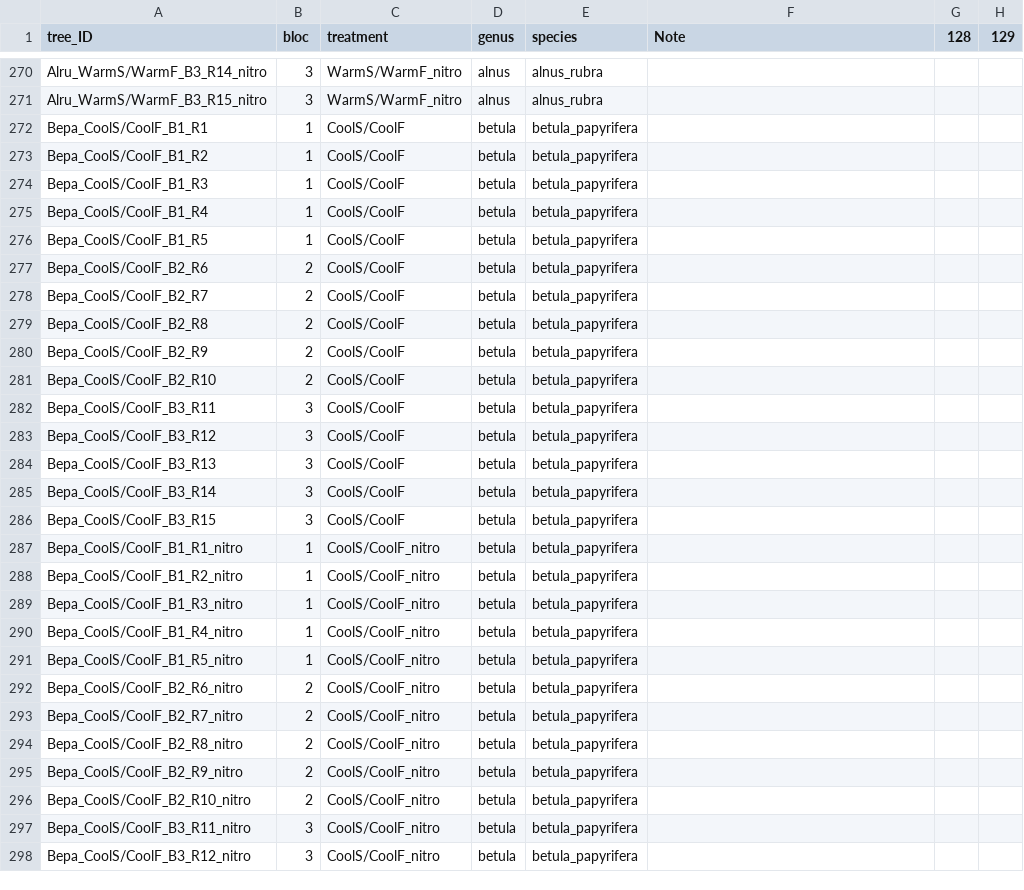
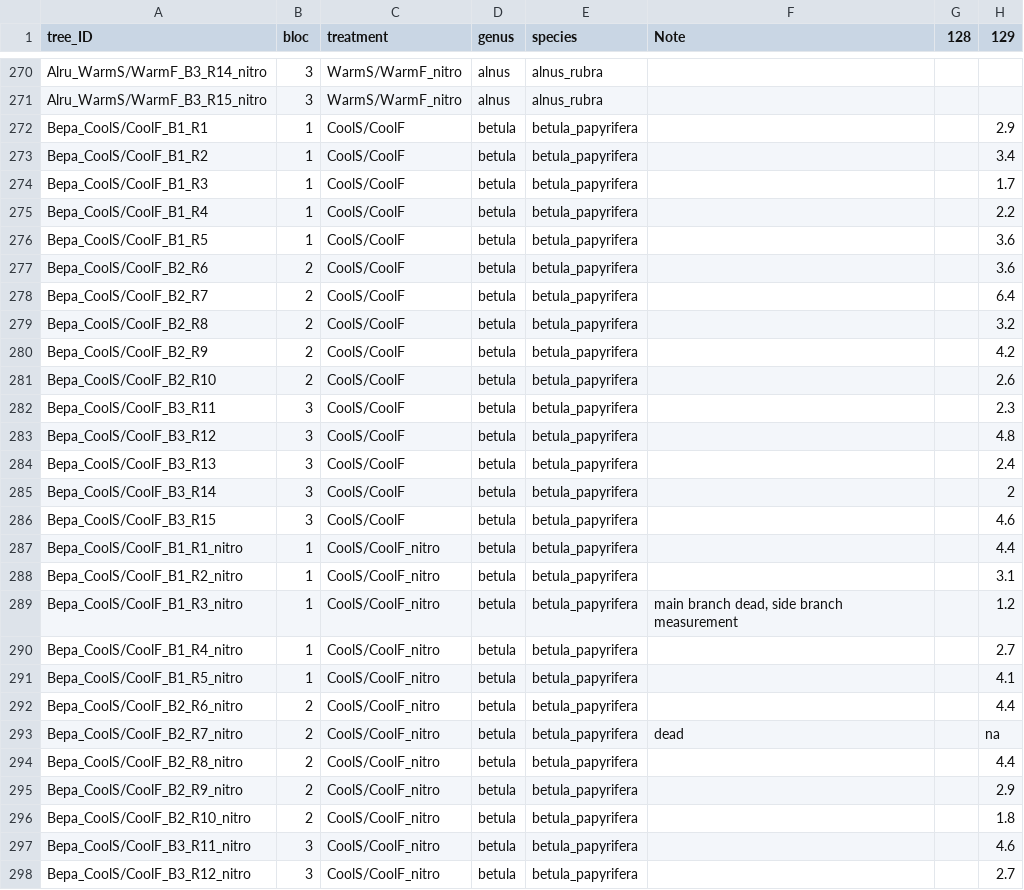
Before and after one commit to christophe-rd/fuelinex, a CSV file: data/shoot_elongation.csv, drawn as a sheet; only a part is shown, gaps mark what is left out; the diff covers the shown part only.

```diff
--- a/data/shoot_elongation.csv
+++ b/data/shoot_elongation.csv
@@ -271,28 +271,28 @@ Alru_WarmS/WarmF_B3_R14_nitro,3,WarmS/WarmF_nitro,alnus,alnus_rubra,,,
 Alru_WarmS/WarmF_B3_R15_nitro,3,WarmS/WarmF_nitro,alnus,alnus_rubra,,,
-Bepa_CoolS/CoolF_B1_R1,1,CoolS/CoolF,betula,betula_papyrifera,,,
-Bepa_CoolS/CoolF_B1_R2,1,CoolS/CoolF,betula,betula_papyrifera,,,
-Bepa_CoolS/CoolF_B1_R3,1,CoolS/CoolF,betula,betula_papyrifera,,,
-Bepa_CoolS/CoolF_B1_R4,1,CoolS/CoolF,betula,betula_papyrifera,,,
-Bepa_CoolS/CoolF_B1_R5,1,CoolS/CoolF,betula,betula_papyrifera,,,
-Bepa_CoolS/CoolF_B2_R6,2,CoolS/CoolF,betula,betula_papyrifera,,,
-Bepa_CoolS/CoolF_B2_R7,2,CoolS/CoolF,betula,betula_papyrifera,,,
-Bepa_CoolS/CoolF_B2_R8,2,CoolS/CoolF,betula,betula_papyrifera,,,
-Bepa_CoolS/CoolF_B2_R9,2,CoolS/CoolF,betula,betula_papyrifera,,,
-Bepa_CoolS/CoolF_B2_R10,2,CoolS/CoolF,betula,betula_papyrifera,,,
-Bepa_CoolS/CoolF_B3_R11,3,CoolS/CoolF,betula,betula_papyrifera,,,
-Bepa_CoolS/CoolF_B3_R12,3,CoolS/CoolF,betula,betula_papyrifera,,,
-Bepa_CoolS/CoolF_B3_R13,3,CoolS/CoolF,betula,betula_papyrifera,,,
-Bepa_CoolS/CoolF_B3_R14,3,CoolS/CoolF,betula,betula_papyrifera,,,
-Bepa_CoolS/CoolF_B3_R15,3,CoolS/CoolF,betula,betula_papyrifera,,,
-Bepa_CoolS/CoolF_B1_R1_nitro,1,CoolS/CoolF_nitro,betula,betula_papyrifera,,,
-Bepa_CoolS/CoolF_B1_R2_nitro,1,CoolS/CoolF_nitro,betula,betula_papyrifera,,,
-Bepa_CoolS/CoolF_B1_R3_nitro,1,CoolS/CoolF_nitro,betula,betula_papyrifera,,,
-Bepa_CoolS/CoolF_B1_R4_nitro,1,CoolS/CoolF_nitro,betula,betula_papyrifera,,,
-Bepa_CoolS/CoolF_B1_R5_nitro,1,CoolS/CoolF_nitro,betula,betula_papyrifera,,,
-Bepa_CoolS/CoolF_B2_R6_nitro,2,CoolS/CoolF_nitro,betula,betula_papyrifera,,,
-Bepa_CoolS/CoolF_B2_R7_nitro,2,CoolS/CoolF_nitro,betula,betula_papyrifera,,,
-Bepa_CoolS/CoolF_B2_R8_nitro,2,CoolS/CoolF_nitro,betula,betula_papyrifera,,,
-Bepa_CoolS/CoolF_B2_R9_nitro,2,CoolS/CoolF_nitro,betula,betula_papyrifera,,,
-Bepa_CoolS/CoolF_B2_R10_nitro,2,CoolS/CoolF_nitro,betula,betula_papyrifera,,,
-Bepa_CoolS/CoolF_B3_R11_nitro,3,CoolS/CoolF_nitro,betula,betula_papyrifera,,,
-Bepa_CoolS/CoolF_B3_R12_nitro,3,CoolS/CoolF_nitro,betula,betula_papyrifera,,,
+Bepa_CoolS/CoolF_B1_R1,1,CoolS/CoolF,betula,betula_papyrifera,,,2.9
+Bepa_CoolS/CoolF_B1_R2,1,CoolS/CoolF,betula,betula_papyrifera,,,3.4
+Bepa_CoolS/CoolF_B1_R3,1,CoolS/CoolF,betula,betula_papyrifera,,,1.7
+Bepa_CoolS/CoolF_B1_R4,1,CoolS/CoolF,betula,betula_papyrifera,,,2.2
+Bepa_CoolS/CoolF_B1_R5,1,CoolS/CoolF,betula,betula_papyrifera,,,3.6
+Bepa_CoolS/CoolF_B2_R6,2,CoolS/CoolF,betula,betula_papyrifera,,,3.6
+Bepa_CoolS/CoolF_B2_R7,2,CoolS/CoolF,betula,betula_papyrifera,,,6.4
+Bepa_CoolS/CoolF_B2_R8,2,CoolS/CoolF,betula,betula_papyrifera,,,3.2
+Bepa_CoolS/CoolF_B2_R9,2,CoolS/CoolF,betula,betula_papyrifera,,,4.2
+Bepa_CoolS/CoolF_B2_R10,2,CoolS/CoolF,betula,betula_papyrifera,,,2.6
+Bepa_CoolS/CoolF_B3_R11,3,CoolS/CoolF,betula,betula_papyrifera,,,2.3
+Bepa_CoolS/CoolF_B3_R12,3,CoolS/CoolF,betula,betula_papyrifera,,,4.8
+Bepa_CoolS/CoolF_B3_R13,3,CoolS/CoolF,betula,betula_papyrifera,,,2.4
+Bepa_CoolS/CoolF_B3_R14,3,CoolS/CoolF,betula,betula_papyrifera,,,2
+Bepa_CoolS/CoolF_B3_R15,3,CoolS/CoolF,betula,betula_papyrifera,,,4.6
+Bepa_CoolS/CoolF_B1_R1_nitro,1,CoolS/CoolF_nitro,betula,betula_papyrifera,,,4.4
+Bepa_CoolS/CoolF_B1_R2_nitro,1,CoolS/CoolF_nitro,betula,betula_papyrifera,,,3.1
+Bepa_CoolS/CoolF_B1_R3_nitro,1,CoolS/CoolF_nitro,betula,betula_papyrifera,"main branch dead, side branch measurement",,1.2
+Bepa_CoolS/CoolF_B1_R4_nitro,1,CoolS/CoolF_nitro,betula,betula_papyrifera,,,2.7
+Bepa_CoolS/CoolF_B1_R5_nitro,1,CoolS/CoolF_nitro,betula,betula_papyrifera,,,4.1
+Bepa_CoolS/CoolF_B2_R6_nitro,2,CoolS/CoolF_nitro,betula,betula_papyrifera,,,4.4
+Bepa_CoolS/CoolF_B2_R7_nitro,2,CoolS/CoolF_nitro,betula,betula_papyrifera,dead,,na
+Bepa_CoolS/CoolF_B2_R8_nitro,2,CoolS/CoolF_nitro,betula,betula_papyrifera,,,4.4
+Bepa_CoolS/CoolF_B2_R9_nitro,2,CoolS/CoolF_nitro,betula,betula_papyrifera,,,2.9
+Bepa_CoolS/CoolF_B2_R10_nitro,2,CoolS/CoolF_nitro,betula,betula_papyrifera,,,1.8
+Bepa_CoolS/CoolF_B3_R11_nitro,3,CoolS/CoolF_nitro,betula,betula_papyrifera,,,4.6
+Bepa_CoolS/CoolF_B3_R12_nitro,3,CoolS/CoolF_nitro,betula,betula_papyrifera,,,2.7
```
Also changed, not shown: 134 edited cells elsewhere in this file, 1 other file.
